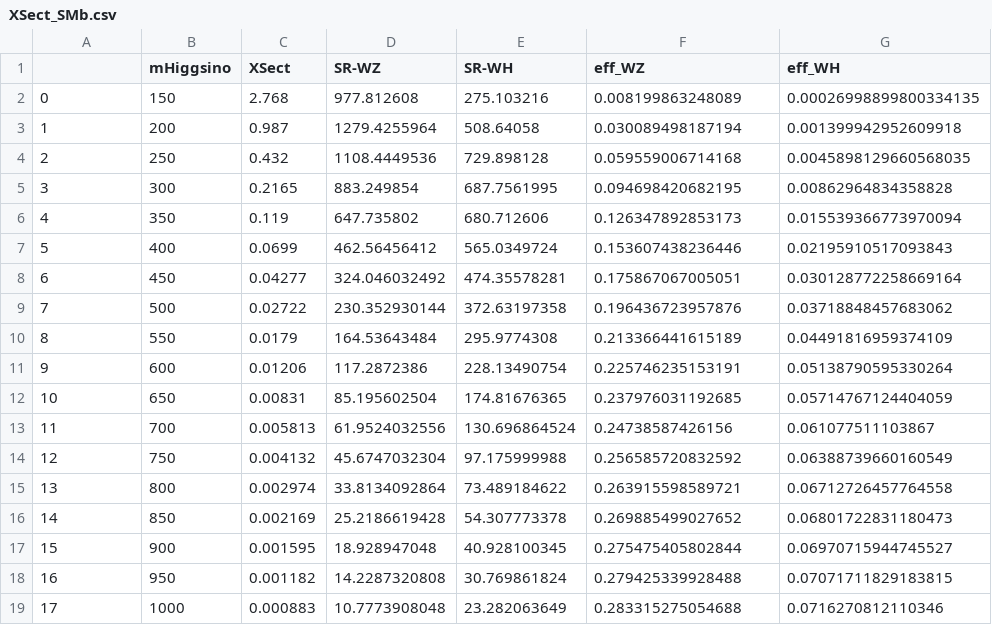
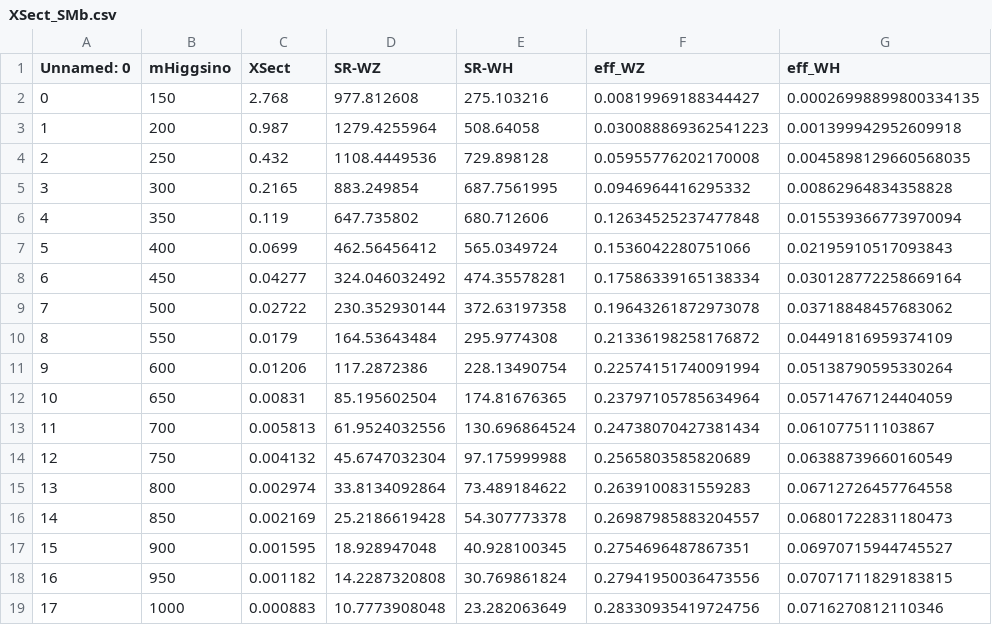
Before and after one commit to Buding820/GravitinoEWMSSM, a CSV file: Data/XSect_SMb.csv, drawn as a sheet.

```diff
--- a/Data/XSect_SMb.csv
+++ b/Data/XSect_SMb.csv
@@ -1,19 +1,19 @@
-,mHiggsino,XSect,SR-WZ,SR-WH,eff_WZ,eff_WH
-0,150,2.768,977.812608,275.103216,0.008199863248089,0.00026998899800334135
-1,200,0.987,1279.4255964,508.64058,0.030089498187194,0.001399942952609918
-2,250,0.432,1108.4449536,729.898128,0.059559006714168,0.0045898129660568035
-3,300,0.2165,883.249854,687.7561995,0.094698420682195,0.00862964834358828
-4,350,0.119,647.735802,680.712606,0.126347892853173,0.015539366773970094
-5,400,0.0699,462.56456412,565.0349724,0.153607438236446,0.02195910517093843
-6,450,0.04277,324.046032492,474.35578281,0.175867067005051,0.030128772258669164
-7,500,0.02722,230.352930144,372.63197358,0.196436723957876,0.03718848457683062
-8,550,0.0179,164.53643484,295.9774308,0.213366441615189,0.04491816959374109
-9,600,0.01206,117.2872386,228.13490754,0.225746235153191,0.05138790595330264
-10,650,0.00831,85.195602504,174.81676365,0.237976031192685,0.05714767124404059
-11,700,0.005813,61.9524032556,130.696864524,0.24738587426156,0.061077511103867
-12,750,0.004132,45.6747032304,97.175999988,0.256585720832592,0.06388739660160549
-13,800,0.002974,33.8134092864,73.489184622,0.263915598589721,0.06712726457764558
-14,850,0.002169,25.2186619428,54.307773378,0.269885499027652,0.06801722831180473
-15,900,0.001595,18.928947048,40.928100345,0.275475405802844,0.06970715944745527
-16,950,0.001182,14.2287320808,30.769861824,0.279425339928488,0.07071711829183815
-17,1000,0.000883,10.7773908048,23.282063649,0.283315275054688,0.0716270812110346
+Unnamed: 0,mHiggsino,XSect,SR-WZ,SR-WH,eff_WZ,eff_WH
+0,150,2.768,977.812608,275.103216,0.00819969188344427,0.00026998899800334135
+1,200,0.987,1279.4255964,508.64058,0.030088869362541223,0.001399942952609918
+2,250,0.432,1108.4449536,729.898128,0.05955776202170008,0.0045898129660568035
+3,300,0.2165,883.249854,687.7561995,0.0946964416295332,0.00862964834358828
+4,350,0.119,647.735802,680.712606,0.12634525237477848,0.015539366773970094
+5,400,0.0699,462.56456412,565.0349724,0.1536042280751066,0.02195910517093843
+6,450,0.04277,324.046032492,474.35578281,0.17586339165138334,0.030128772258669164
+7,500,0.02722,230.352930144,372.63197358,0.19643261872973078,0.03718848457683062
+8,550,0.0179,164.53643484,295.9774308,0.21336198258176872,0.04491816959374109
+9,600,0.01206,117.2872386,228.13490754,0.22574151740091994,0.05138790595330264
+10,650,0.00831,85.195602504,174.81676365,0.23797105785634964,0.05714767124404059
+11,700,0.005813,61.9524032556,130.696864524,0.24738070427381434,0.061077511103867
+12,750,0.004132,45.6747032304,97.175999988,0.2565803585820689,0.06388739660160549
+13,800,0.002974,33.8134092864,73.489184622,0.2639100831559283,0.06712726457764558
+14,850,0.002169,25.2186619428,54.307773378,0.26987985883204557,0.06801722831180473
+15,900,0.001595,18.928947048,40.928100345,0.2754696487867351,0.06970715944745527
+16,950,0.001182,14.2287320808,30.769861824,0.27941950036473556,0.07071711829183815
+17,1000,0.000883,10.7773908048,23.282063649,0.28330935419724756,0.0716270812110346
```
Also changed, not shown: 5 other files.
